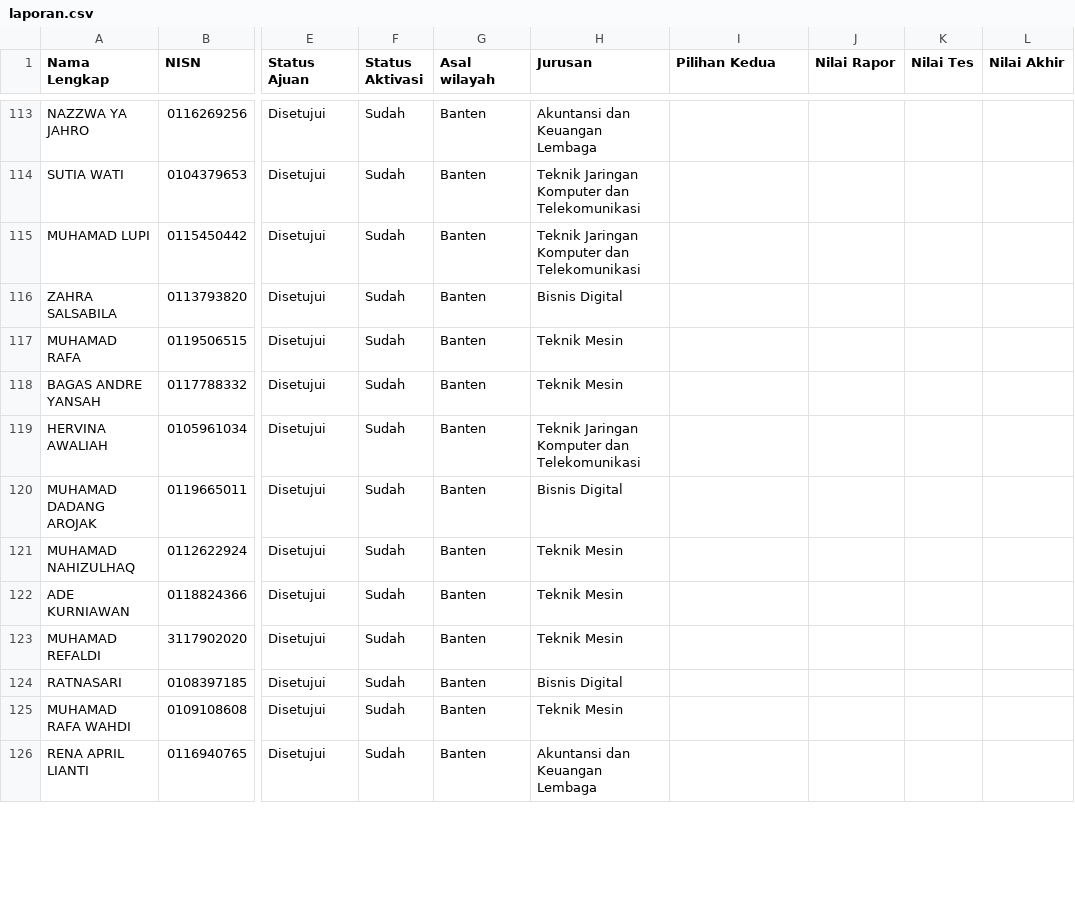
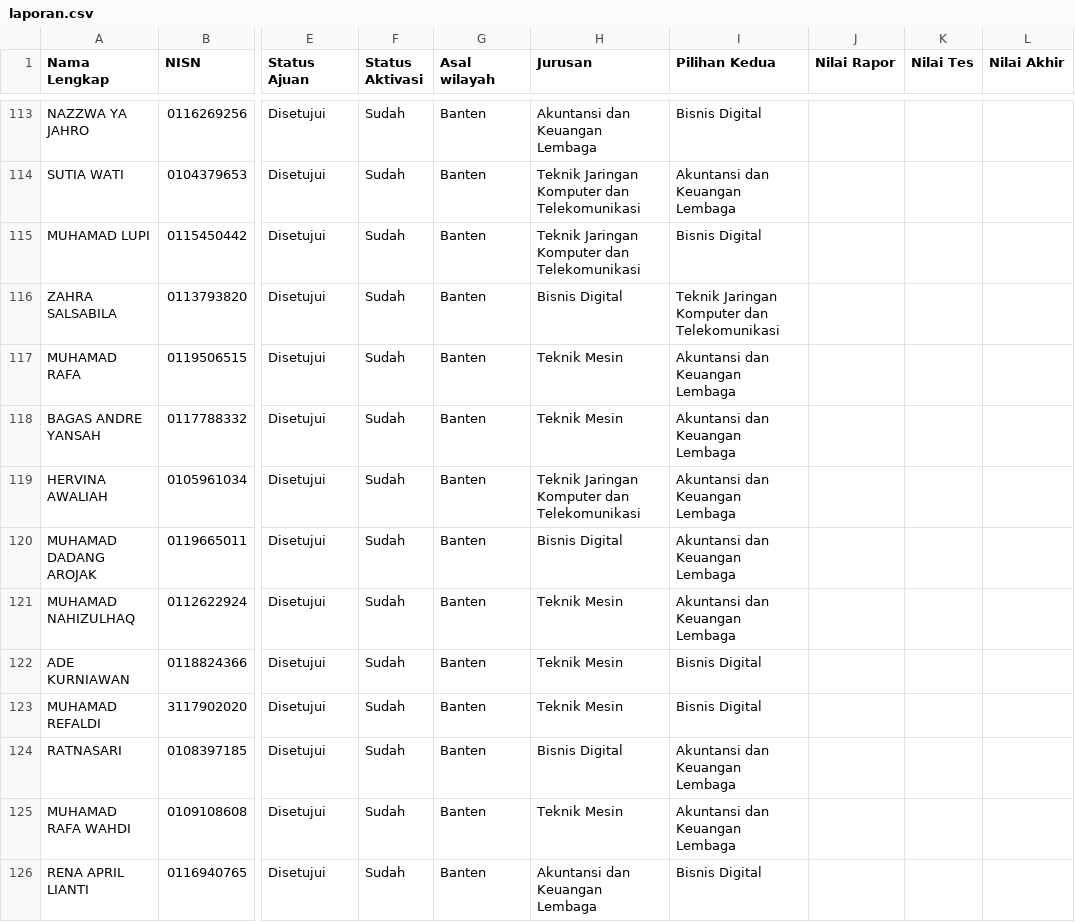
Before and after one commit to ptnvaksin4-spec/laporan-verval, a CSV file: public/laporan.csv, drawn as a sheet; only a part is shown, gaps mark what is left out; the diff covers the shown part only; the diff names each change by its address in the sheet, - before the commit and + after, or states it on an @@ line.

```diff
--- a/public/laporan.csv
+++ b/public/laporan.csv
-I113 (Pilihan Kedua): (empty)
+I113 (Pilihan Kedua): Bisnis Digital
-I114 (Pilihan Kedua): (empty)
+I114 (Pilihan Kedua): Akuntansi dan Keuangan Lembaga
-I115 (Pilihan Kedua): (empty)
+I115 (Pilihan Kedua): Bisnis Digital
-I116 (Pilihan Kedua): (empty)
+I116 (Pilihan Kedua): Teknik Jaringan Komputer dan Telekomunikasi
-I117:I121 (Pilihan Kedua): (empty)
+I117:I121 (Pilihan Kedua): Akuntansi dan Keuangan Lembaga
-I122:I123 (Pilihan Kedua): (empty)
+I122:I123 (Pilihan Kedua): Bisnis Digital
-I124:I125 (Pilihan Kedua): (empty)
+I124:I125 (Pilihan Kedua): Akuntansi dan Keuangan Lembaga
-I126 (Pilihan Kedua): (empty)
+I126 (Pilihan Kedua): Bisnis Digital
```
Also changed, not shown: 186 edited cells elsewhere in this file.
